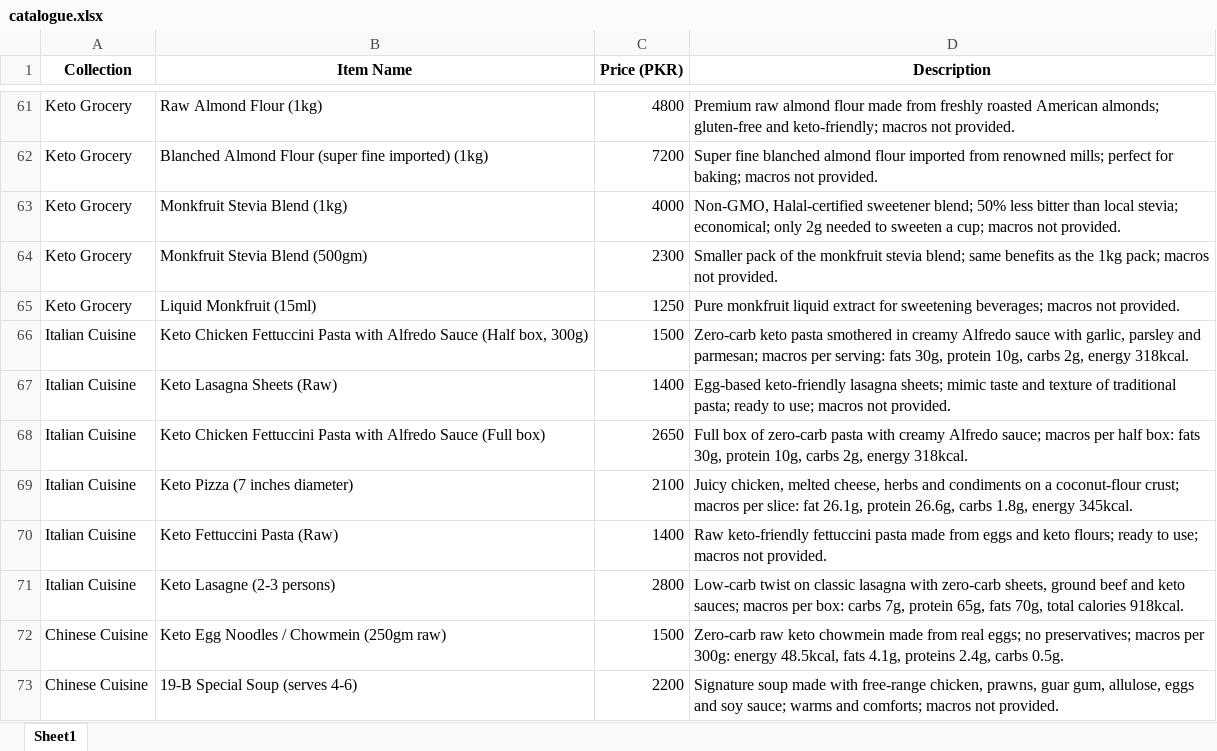
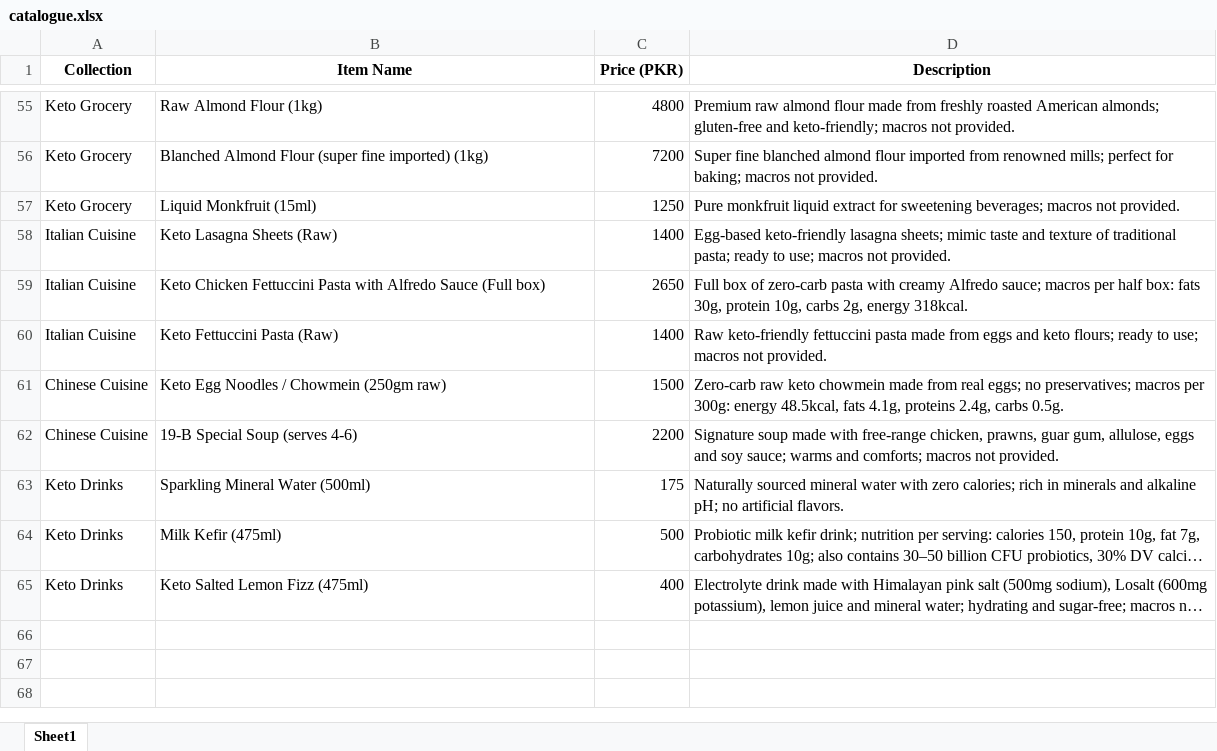
Before and after one commit to ketogenesis-pk/Ketogenesis, an Excel workbook: tools/catalogue.xlsx, sheet Sheet1, drawn as a sheet; only a part is shown, gaps mark what is left out; the shorter side is filled out with more unchanged rows; long unchanged cells end in …; values as stored, in another font and other column widths than the file's, no borders; conditional formats not drawn; the diff covers the shown part only; the diff names each change by its address in the sheet, - before the commit and + after, or states it on an @@ line.

```diff
--- a/tools/catalogue.xlsx (sheet Sheet1)
+++ b/tools/catalogue.xlsx (sheet Sheet1)
-row 63: Keto Grocery | Monkfruit Stevia Blend (1kg) | 4000 | Non-GMO, Halal-certified sweetener blend; 50% less bitter than local stevia; economical; only 2g needed to sweeten a cup; macros not provided.
-row 64: Keto Grocery | Monkfruit Stevia Blend (500gm) | 2300 | Smaller pack of the monkfruit stevia blend; same benefits as the 1kg pack; macros not provided.
-row 66: Italian Cuisine | Keto Chicken Fettuccini Pasta with Alfredo Sauce (Half box, 300g) | 1500 | Zero-carb keto pasta smothered in creamy Alfredo sauce with garlic, parsley and parmesan; macros per serving: fats 30g, protein 10g, carbs 2g, energy 318kcal.
-row 69: Italian Cuisine | Keto Pizza (7 inches diameter) | 2100 | Juicy chicken, melted cheese, herbs and condiments on a coconut-flour crust; macros per slice: fat 26.1g, protein 26.6g, carbs 1.8g, energy 345kcal.
-row 71: Italian Cuisine | Keto Lasagne (2-3 persons) | 2800 | Low-carb twist on classic lasagna with zero-carb sheets, ground beef and keto sauces; macros per box: carbs 7g, protein 65g, fats 70g, total calories 918kcal.
```
Also changed, not shown: 6 removed rows elsewhere in this sheet.
